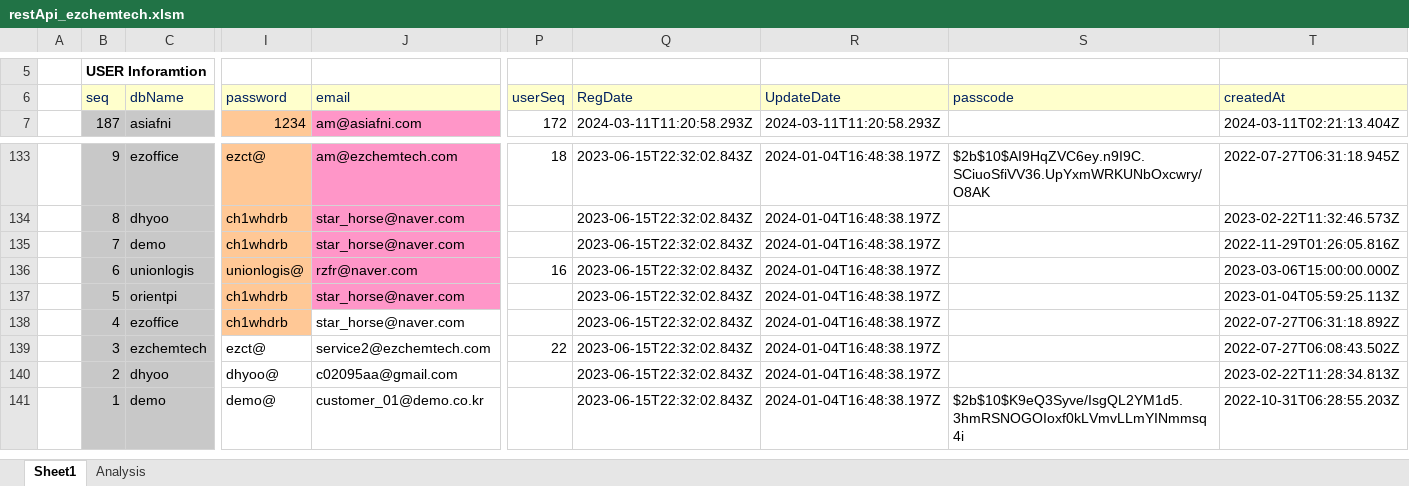
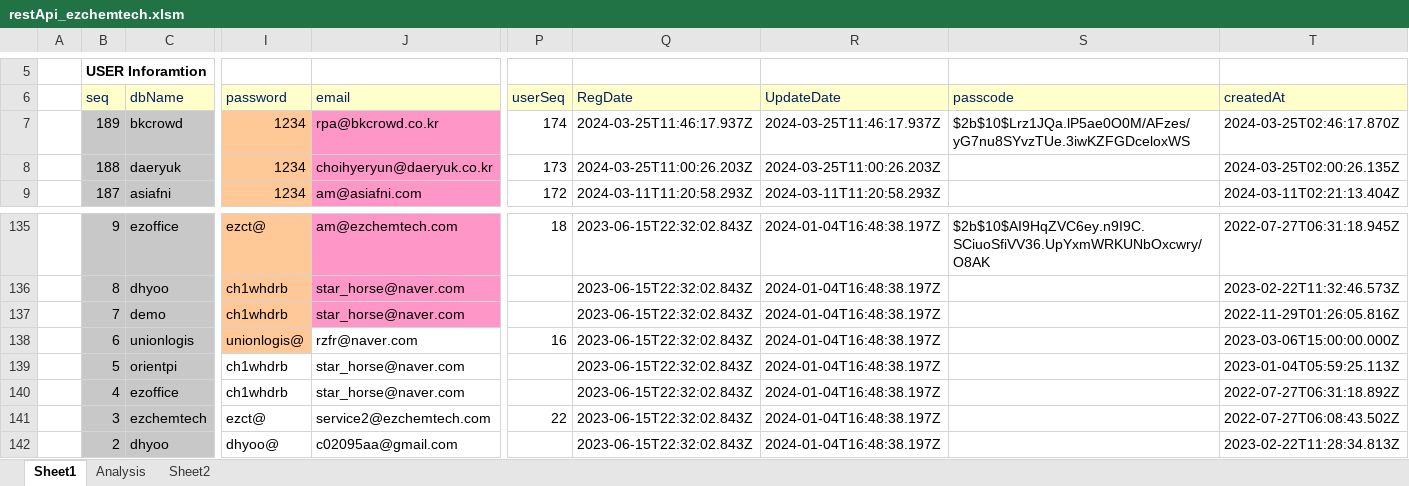
Before and after one commit to starshorse/20200228start, an Excel workbook: xls_node/E01/restApi_ezchemtech.xlsm, sheet Sheet1, drawn as a sheet; only a part is shown, gaps mark what is left out; the shorter side is filled out with more unchanged rows; values as stored, in another font and other column widths than the file's, no borders; charts and pictures and table styles not drawn; addresses are those after the commit; rows hold the shown columns only; the diff names each change by its address in the sheet, - before the commit and + after, or states it on an @@ line.

Commit message:
local xls_node up

```diff
--- a/xls_node/E01/restApi_ezchemtech.xlsm (sheet Sheet1)
+++ b/xls_node/E01/restApi_ezchemtech.xlsm (sheet Sheet1)
+sheet tab: Sheet2
+row 7:  | 189 | bkcrowd | 1234 | rpa@bkcrowd.co.kr | 174 | 2024-03-25T11:46:17.937Z | 2024-03-25T11:46:17.937Z | $2b$10$Lrz1JQa.lP5ae0O0M/AFzes/yG7nu8SYvzTUe.3iwKZFGDceloxWS | 2024-03-25T02:46:17.870Z
+row 8:  | 188 | daeryuk | 1234 | choihyeryun@daeryuk.co.kr | 173 | 2024-03-25T11:00:26.203Z | 2024-03-25T11:00:26.203Z |  | 2024-03-25T02:00:26.135Z
-J138:J139 fill: #FF96C8
+J138:J139 fill: none
-I139:I140 fill: #FFC896
+I139:I140 fill: none
```
Also changed, not shown: formulas that keep their value, 35 other files.
